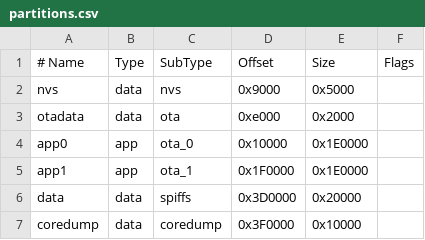
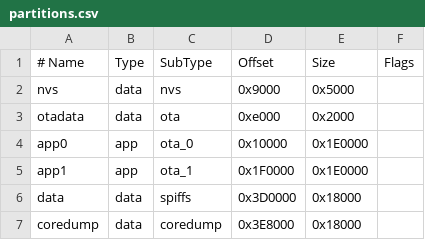
Before and after one commit to kivancsikert/ugly-duckling, a CSV file: partitions.csv, drawn as a sheet.

Commit message:
Give a bit more space to core dumps
Now we have 96 kB for data and 96 kB for core dumps.

```diff
--- a/partitions.csv
+++ b/partitions.csv
@@ -5,3 +5,3 @@ app0,     app,  ota_0,   0x10000, 0x1E0000,
 app1,     app,  ota_1,   0x1F0000,0x1E0000,
-data,     data, spiffs,  0x3D0000,0x20000,
-coredump, data, coredump,0x3F0000,0x10000,
+data,     data, spiffs,  0x3D0000,0x18000,
+coredump, data, coredump,0x3E8000,0x18000,
```
